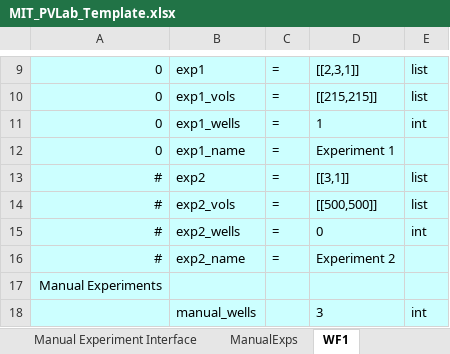
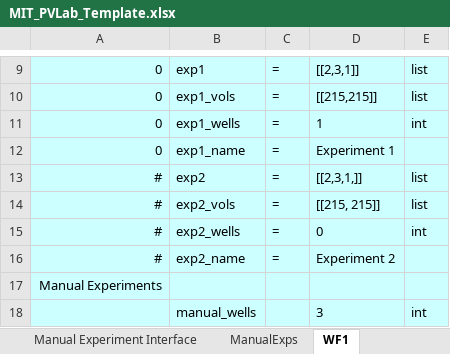
Before and after one commit to darkreactions/ESCALATE_Capture, an Excel workbook: MIT_PVLab_Template.xlsx, sheet WF1, drawn as a sheet; only a part is shown, gaps mark what is left out; values as stored, in another font and other column widths than the file's, no borders; the diff names each change by its address in the sheet, - before the commit and + after, or states it on an @@ line.

```diff
--- a/MIT_PVLab_Template.xlsx (sheet WF1)
+++ b/MIT_PVLab_Template.xlsx (sheet WF1)
-D13: [[3,1]]
+D13: [[2,3,1,]]
-D14: [[500,500]]
+D14: [[215, 215]]
```
Also changed, not shown: sheet User Interface, sheet Manual Experiment Interface, 4 other files.
